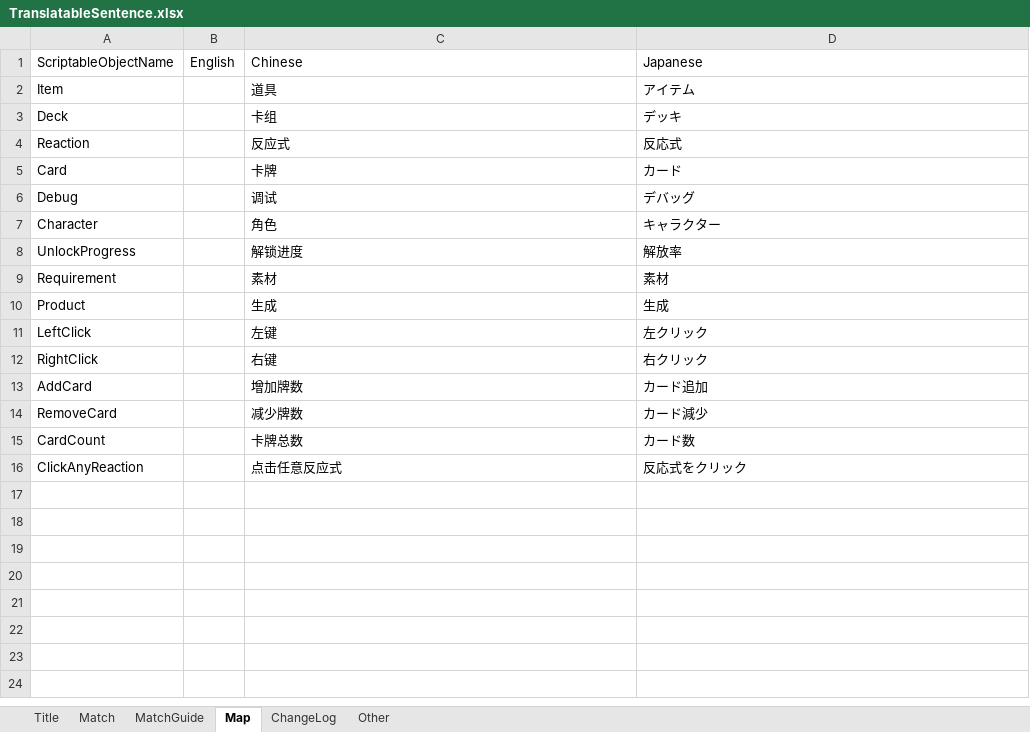
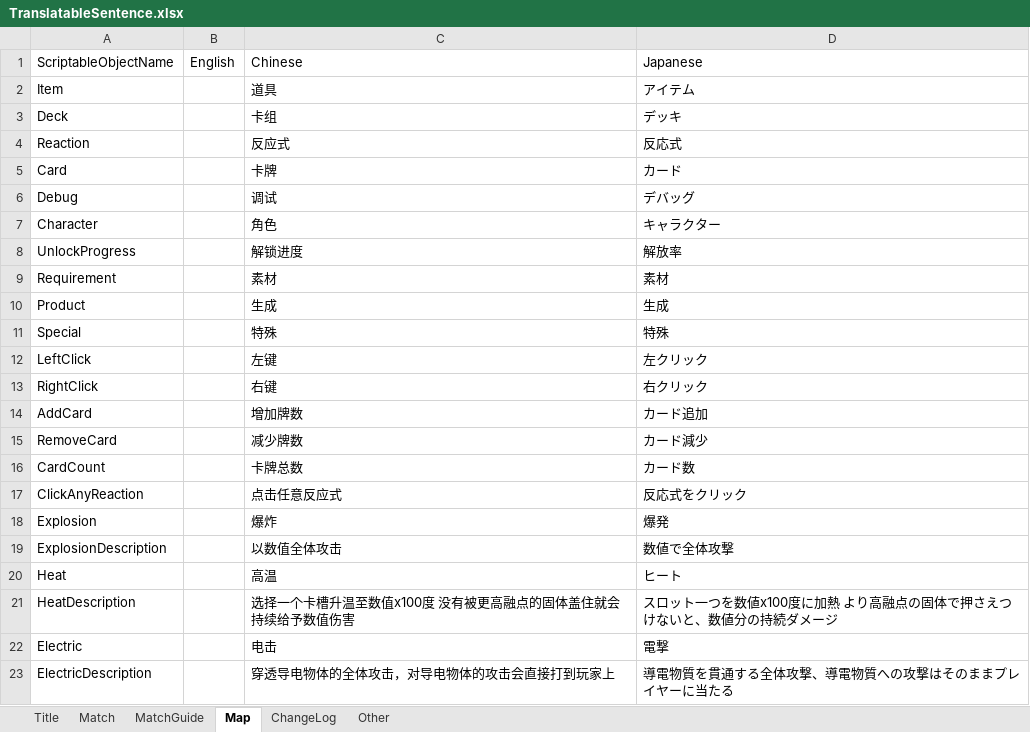
Before and after one commit to bluelaserpointer/AlchemistGame, an Excel workbook: ChemicalSummon/Assets/StreamingAssets/TranslatableSentence.xlsx, sheet Map, drawn as a sheet; values as stored, in another font and other column widths than the file's, no borders; the diff names each change by its address in the sheet, - before the commit and + after, or states it on an @@ line.

```diff
--- a/ChemicalSummon/Assets/StreamingAssets/TranslatableSentence.xlsx (sheet Map)
+++ b/ChemicalSummon/Assets/StreamingAssets/TranslatableSentence.xlsx (sheet Map)
+row 11: Special |  | 特殊 | 特殊
+row 18: Explosion |  | 爆炸 | 爆発
+row 19: ExplosionDescription |  | 以数值全体攻击 | 数値で全体攻撃
+row 20: Heat |  | 高温 | ヒート
+row 21: HeatDescription |  | 选择一个卡槽升温至数值x100度 没有被更高融点的固体盖住就会持续给予数值伤害 | スロット一つを数値x100度に加熱 より高融点の固体で押さえつけないと、数値分の持続ダメージ
+row 22: Electric |  | 电击 | 電撃
+row 23: ElectricDescription |  | 穿透导电物体的全体攻击，对导电物体的攻击会直接打到玩家上 | 導電物質を貫通する全体攻撃、導電物質への攻撃はそのままプレイヤーに当たる
```
Also changed, not shown: sheet ChangeLog, 3 other files.
